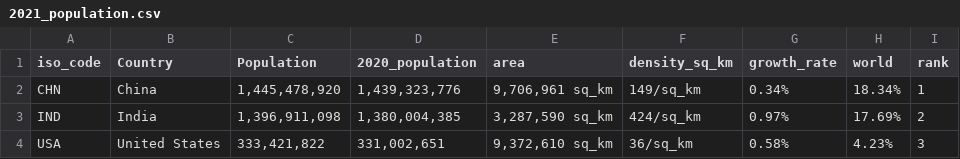
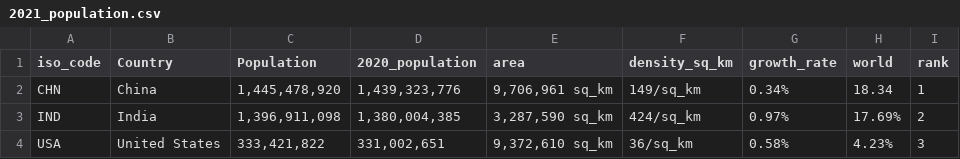
Before and after one commit to DunithDeSilva/Assignment2_Data, a CSV file: 2021_population.csv, drawn as a sheet; only a part is shown.

Commit message:
Update 2021_population.csv

```diff
--- a/2021_population.csv
+++ b/2021_population.csv
@@ -1,3 +1,3 @@
 iso_code,Country,Population,2020_population,area,density_sq_km,growth_rate,world,rank
-CHN,China,"1,445,478,920","1,439,323,776","9,706,961 sq_km",149/sq_km,0.34%,18.34%,1
+CHN,China,"1,445,478,920","1,439,323,776","9,706,961 sq_km",149/sq_km,0.34%,18.34,1
 IND,India,"1,396,911,098","1,380,004,385","3,287,590 sq_km",424/sq_km,0.97%,17.69%,2
```
